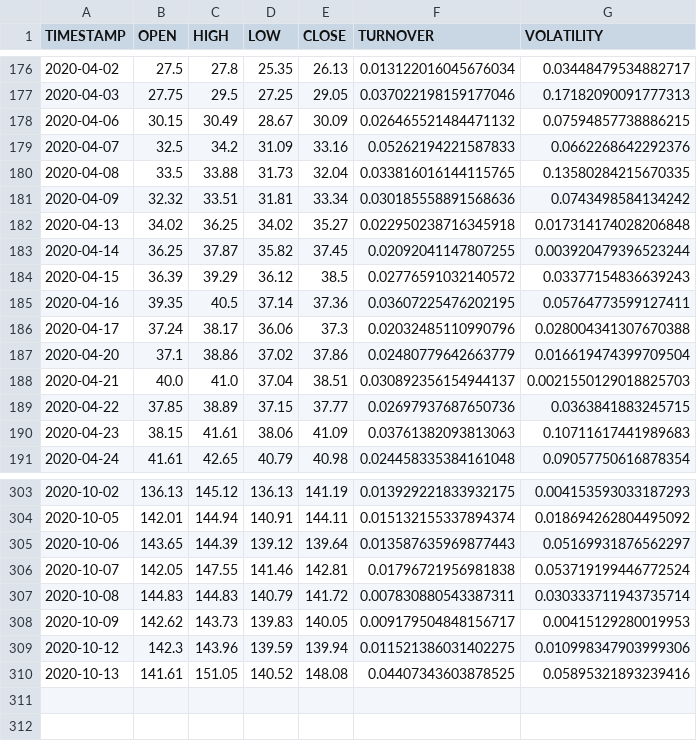
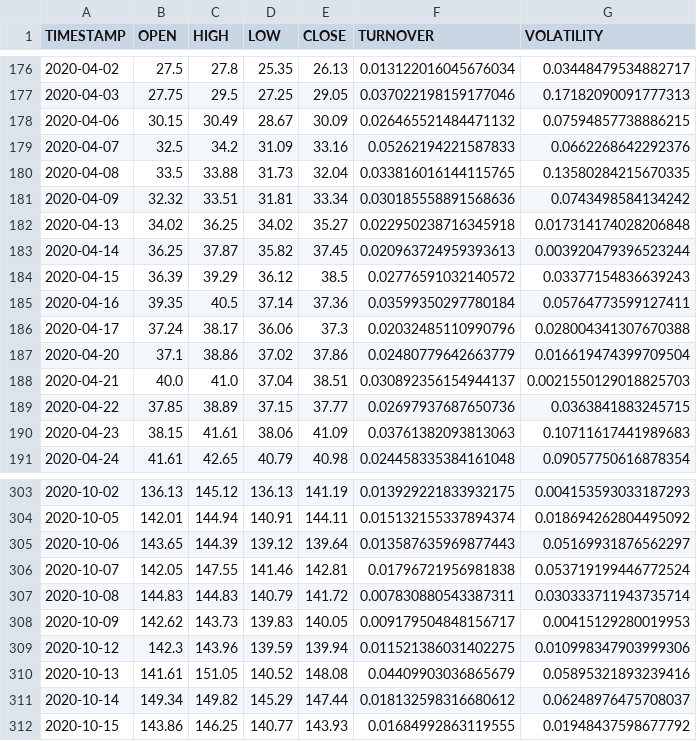
Before and after one commit to dgustave/Project2-Challenge, a CSV file: data/processed/LVGO.csv, drawn as a sheet; only a part is shown, gaps mark what is left out.

```diff
--- a/data/processed/LVGO.csv
+++ b/data/processed/LVGO.csv
@@ -182,5 +182,5 @@ TIMESTAMP,OPEN,HIGH,LOW,CLOSE,TURNOVER,VOLATILITY
 2020-04-13,34.02,36.25,34.02,35.27,0.022950238716345918,0.017314174028206848
-2020-04-14,36.25,37.87,35.82,37.45,0.02092041147807255,0.003920479396523244
+2020-04-14,36.25,37.87,35.82,37.45,0.020963724959393613,0.003920479396523244
 2020-04-15,36.39,39.29,36.12,38.5,0.02776591032140572,0.03377154836639243
-2020-04-16,39.35,40.5,37.14,37.36,0.03607225476202195,0.05764773599127411
+2020-04-16,39.35,40.5,37.14,37.36,0.03599350297780184,0.05764773599127411
 2020-04-17,37.24,38.17,36.06,37.3,0.02032485110990796,0.028004341307670388
@@ -309,2 +309,4 @@ TIMESTAMP,OPEN,HIGH,LOW,CLOSE,TURNOVER,VOLATILITY
 2020-10-12,142.3,143.96,139.59,139.94,0.011521386031402275,0.010998347903999306
-2020-10-13,141.61,151.05,140.52,148.08,0.04407343603878525,0.05895321893239416
+2020-10-13,141.61,151.05,140.52,148.08,0.04409903036865679,0.05895321893239416
+2020-10-14,149.34,149.82,145.29,147.44,0.018132598316680612,0.06248976475708037
+2020-10-15,143.86,146.25,140.77,143.93,0.01684992863119555,0.01948437598677792
```
Also changed, not shown: data/StockETL.csv, data/processed/ENR.csv, 31 other files.
